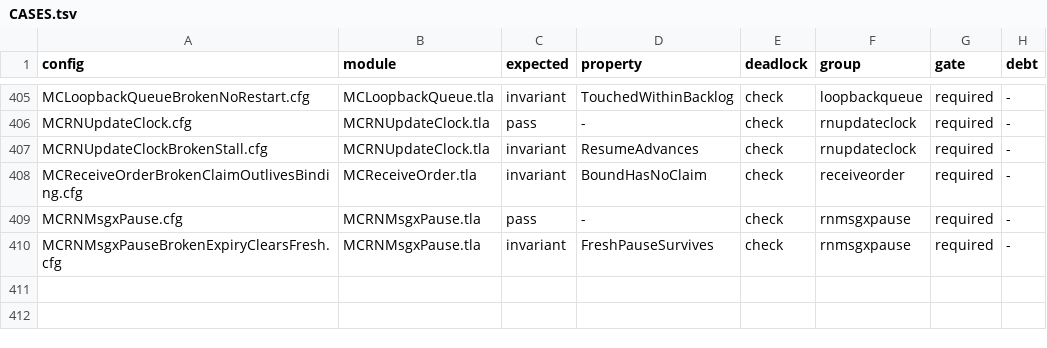
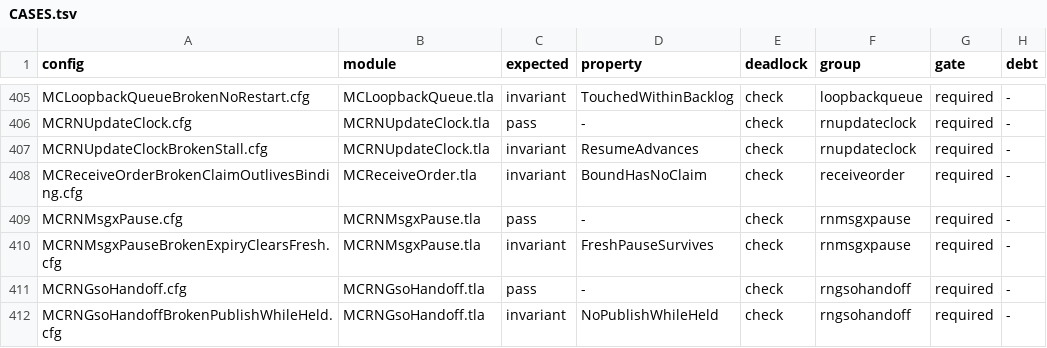
Before and after one commit to mas-bandwidth/rocketnet, a TSV file: tla/CASES.tsv, drawn as a sheet; only a part is shown, gaps mark what is left out; the diff names each change by its address in the sheet, - before the commit and + after, or states it on an @@ line.

Commit message:
gso handoff: TLA+ model with reversed witness and worker-handoff regression seam
Models the GSO server transport's RX/TX bank handoff in
tla/RNGsoHandoff.tla (MCRNGsoHandoff.cfg passes; the
BrokenPublishWhileHeld witness violates NoPublishWhileHeld), adds the
COVERAGE/CASES rows, defines the previously dead
rocketnet_server_gso_test_worker_handoff declaration as a deterministic
single-thread seam over the real exchange functions, and registers
test_server_gso_worker_handoff. The RX publish block is extracted
verbatim into rocketnet_server_gso_publish_receive so the seam drives
the production exchange.

```diff
--- a/tla/CASES.tsv
+++ b/tla/CASES.tsv
+row 411: MCRNGsoHandoff.cfg | MCRNGsoHandoff.tla | pass | - | check | rngsohandoff | required | -
+row 412: MCRNGsoHandoffBrokenPublishWhileHeld.cfg | MCRNGsoHandoff.tla | invariant | NoPublishWhileHeld | check | rngsohandoff | required | -
```
Also changed, not shown: tla/COVERAGE.tsv, 7 other files.
